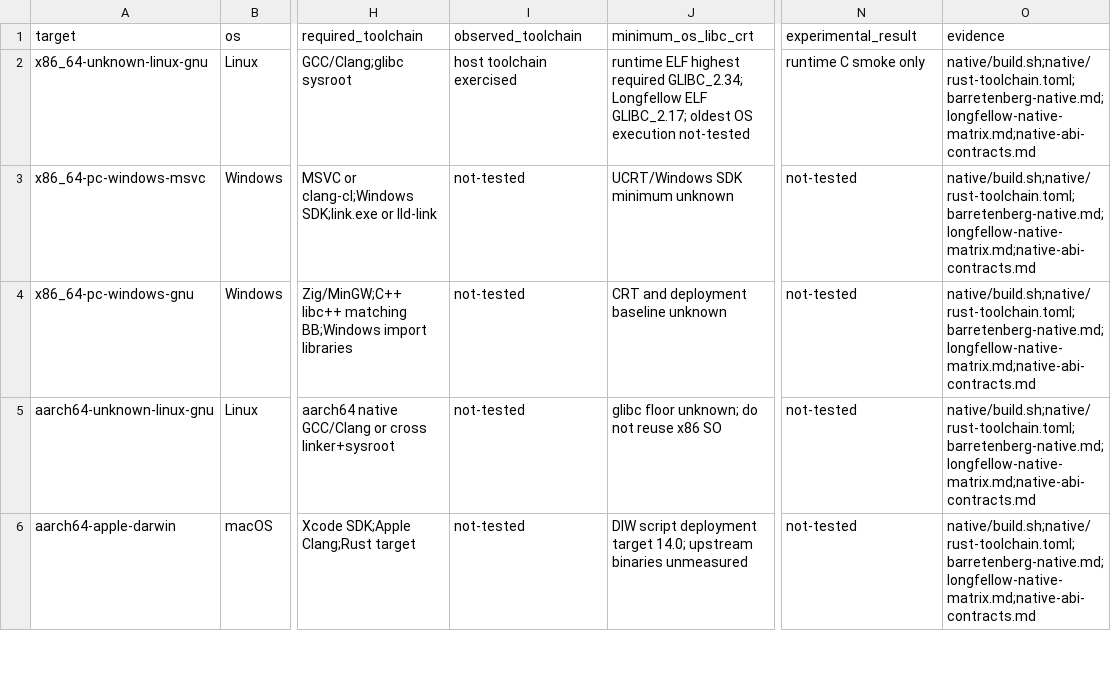
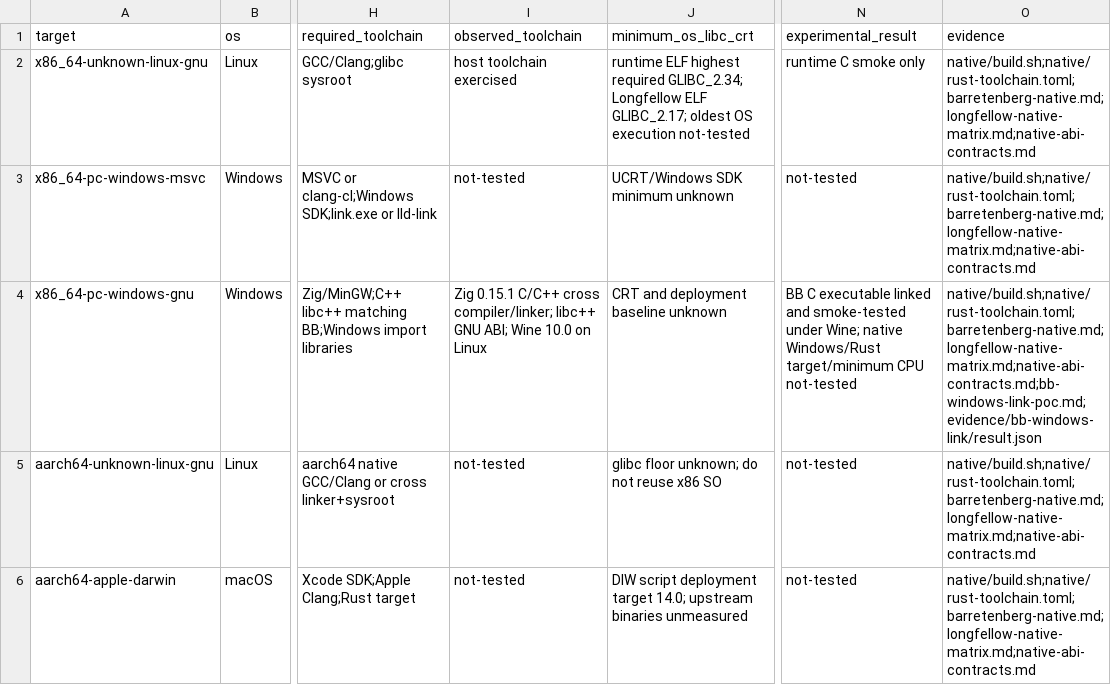
Before and after one commit to mctea01/my-Bonds-fork-android, a CSV file: docs/research/native-dependencies/toolchain-targets.csv, drawn as a sheet; only a part is shown, gaps mark what is left out; the diff names each change by its address in the sheet, - before the commit and + after, or states it on an @@ line.

```diff
--- a/docs/research/native-dependencies/toolchain-targets.csv
+++ b/docs/research/native-dependencies/toolchain-targets.csv
-I4 (observed_toolchain): not-tested
+I4 (observed_toolchain): Zig 0.15.1 C/C++ cross compiler/linker; libc++ GNU ABI; Wine 10.0 on Linux
-N4 (experimental_result): not-tested
+N4 (experimental_result): BB C executable linked and smoke-tested under Wine; native Windows/Rust target/minimum CPU not-tested
-O4 (evidence): native/build.sh;native/rust-toolchain.toml;barretenberg-native.md;longfellow-native-matrix.md;native-abi-contracts.md
+O4 (evidence): native/build.sh;native/rust-toolchain.toml;barretenberg-native.md;longfellow-native-matrix.md;native-abi-contracts.md;bb-windows-link-poc.md;evidence/bb-windows-link/result.json
```
Also changed, not shown: docs/research/native-dependencies/native-dependency-inventory.csv, docs/research/native-dependencies/native-support-matrix.csv, 52 other files.
